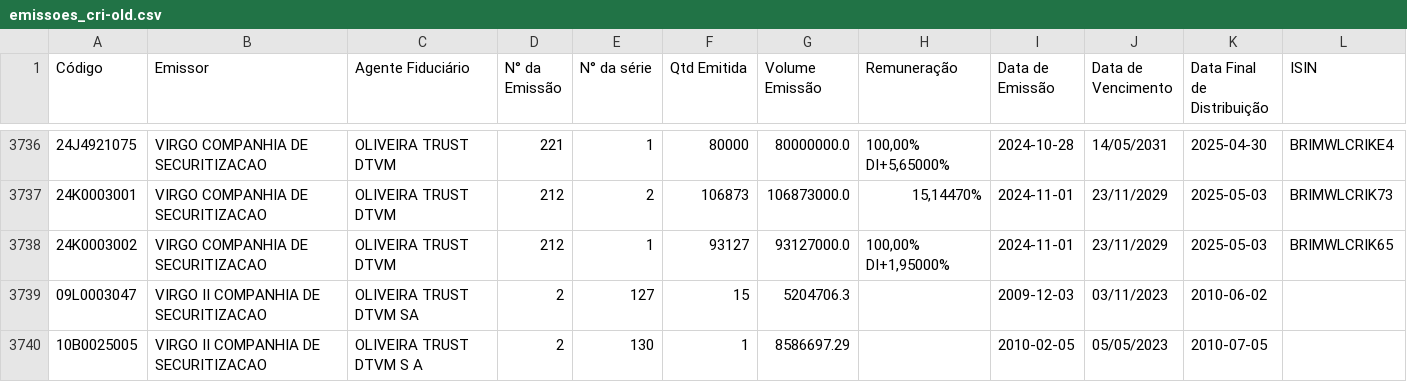
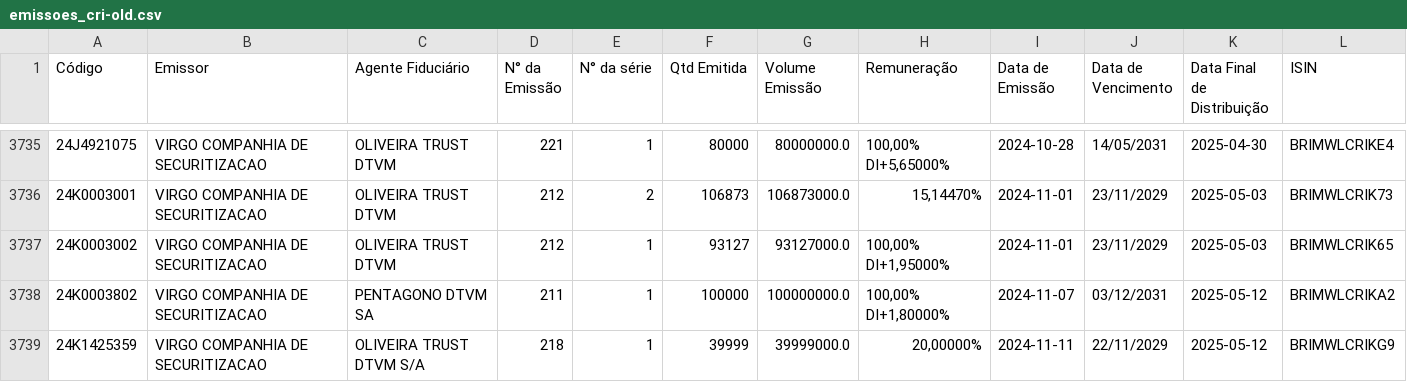
Before and after one commit to moderfla/scraper_cri_cetip, a CSV file: emissoes_cri-old.csv, drawn as a sheet; only a part is shown, gaps mark what is left out; the shorter side is filled out with more unchanged rows; the diff covers the shown part only.

```diff
--- a/emissoes_cri-old.csv
+++ b/emissoes_cri-old.csv
@@ -3738 +3737,3 @@ Código,Emissor,Agente Fiduciário,N° da Emissão,N° da série,Qtd Emitida,Vol
 24K0003002,VIRGO COMPANHIA DE SECURITIZACAO,OLIVEIRA TRUST DTVM,212,1,93127,93127000.0,"100,00%  DI+1,95000%",2024-11-01,23/11/2029,2025-05-03,BRIMWLCRIK65
+24K0003802,VIRGO COMPANHIA DE SECURITIZACAO,PENTAGONO DTVM SA,211,1,100000,100000000.0,"100,00%  DI+1,80000%",2024-11-07,03/12/2031,2025-05-12,BRIMWLCRIKA2
+24K1425359,VIRGO COMPANHIA DE SECURITIZACAO,OLIVEIRA TRUST DTVM S/A,218,1,39999,39999000.0,"20,00000%",2024-11-11,22/11/2029,2025-05-12,BRIMWLCRIKG9
```
Also changed, not shown: 4 added rows, 3 removed rows and 6 edited cells elsewhere in this file, 1 other file.
